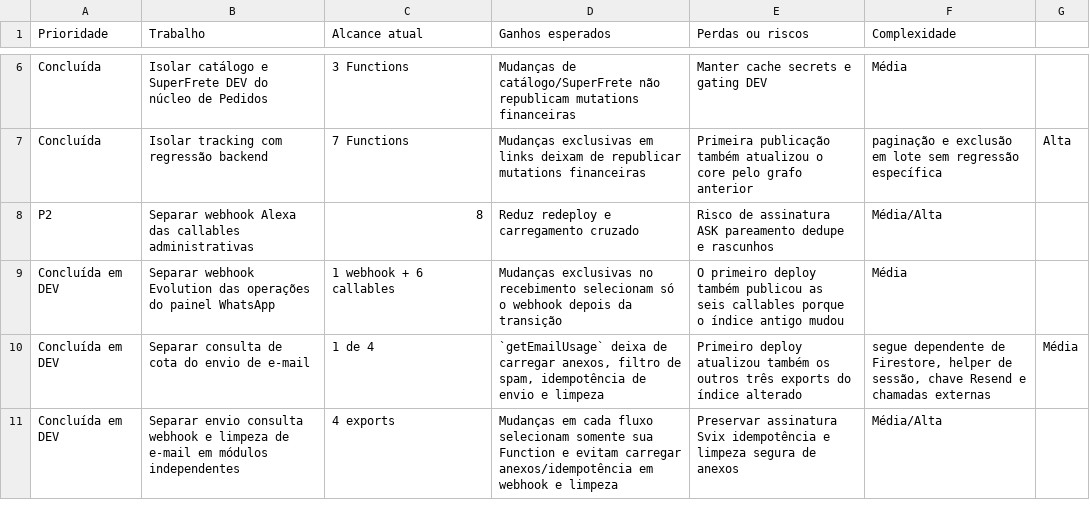
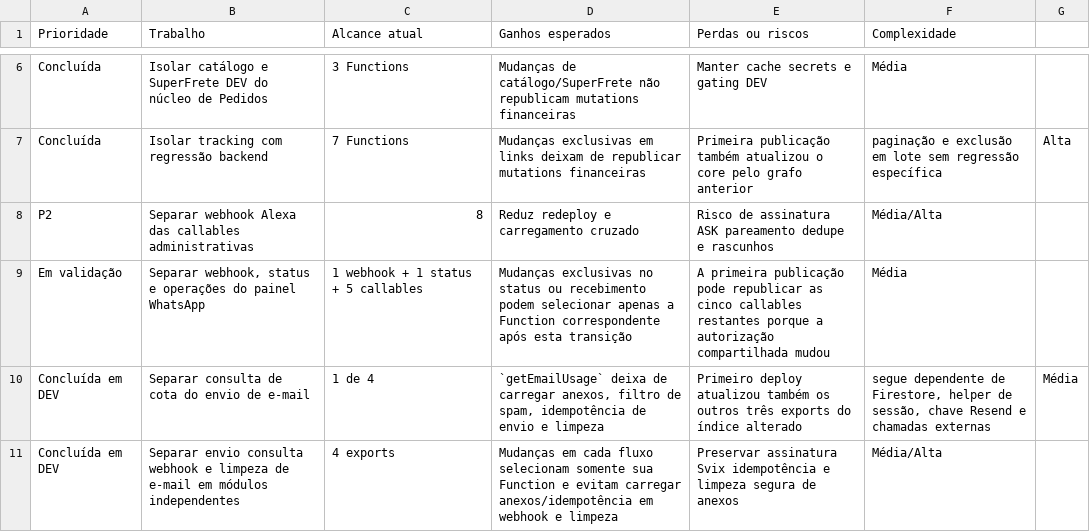
Before and after one commit to ccesargarcia/luisices, a CSV file: docs/auditoria-functions-prioridades.csv, drawn as a sheet; only a part is shown, gaps mark what is left out.

Commit message:
refactor(functions): isolate WhatsApp status callable

```diff
--- a/docs/auditoria-functions-prioridades.csv
+++ b/docs/auditoria-functions-prioridades.csv
@@ -8,3 +8,3 @@ Concluída;Isolar tracking com regressão backend;7 Functions;Mudanças exclusiv
 P2;Separar webhook Alexa das callables administrativas;8;Reduz redeploy e carregamento cruzado;Risco de assinatura ASK pareamento dedupe e rascunhos;Média/Alta
-Concluída em DEV;Separar webhook Evolution das operações do painel WhatsApp;1 webhook + 6 callables;Mudanças exclusivas no recebimento selecionam só o webhook depois da transição;O primeiro deploy também publicou as seis callables porque o índice antigo mudou;Média
+Em validação;Separar webhook, status e operações do painel WhatsApp;1 webhook + 1 status + 5 callables;Mudanças exclusivas no status ou recebimento podem selecionar apenas a Function correspondente após esta transição;A primeira publicação pode republicar as cinco callables restantes porque a autorização compartilhada mudou;Média
 Concluída em DEV;Separar consulta de cota do envio de e-mail;1 de 4;`getEmailUsage` deixa de carregar anexos, filtro de spam, idempotência de envio e limpeza;Primeiro deploy atualizou também os outros três exports do índice alterado; segue dependente de Firestore, helper de sessão, chave Resend e chamadas externas;Média
```
Also changed, not shown: 12 other files.
